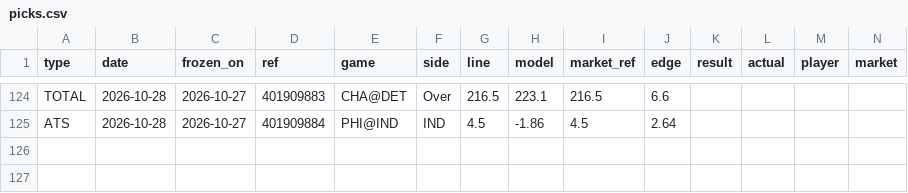
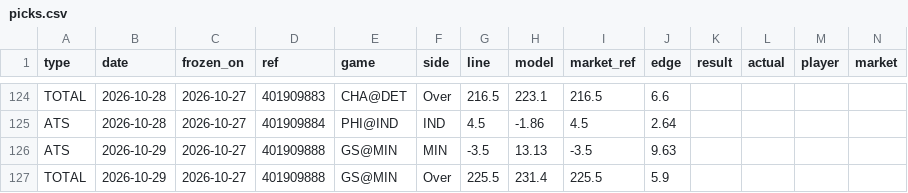
Before and after one commit to 3GO-47/rainman, a CSV file: data/sports/nba/processed/picks.csv, drawn as a sheet; only a part is shown, gaps mark what is left out; rows hold the shown columns only; the diff names each change by its address in the sheet, - before the commit and + after, or states it on an @@ line.

```diff
--- a/data/sports/nba/processed/picks.csv
+++ b/data/sports/nba/processed/picks.csv
+row 126: ATS | 2026-10-29 | 2026-10-27 | 401909888 | GS@MIN | MIN | -3.5 | 13.13 | -3.5 | 9.63
+row 127: TOTAL | 2026-10-29 | 2026-10-27 | 401909888 | GS@MIN | Over | 225.5 | 231.4 | 225.5 | 5.9
```
Also changed, not shown: data/sports/nba/processed/dvp.csv, data/sports/nba/processed/games.csv, 23 other files.
